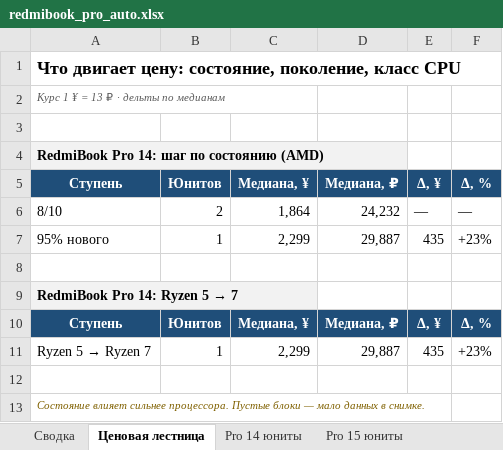
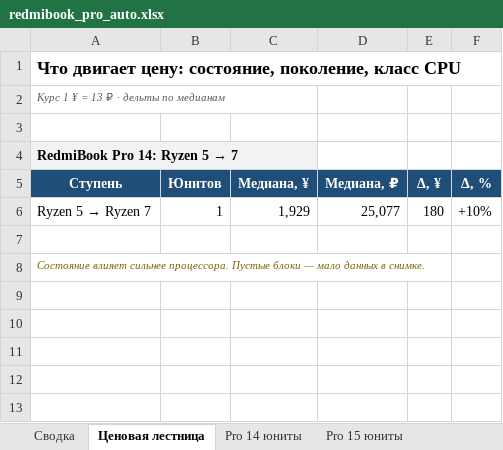
Before and after one commit to usmniko-spec/jd-laptops, an Excel workbook: redmibook_pro_auto.xlsx, sheet Ценовая лестница, drawn as a sheet; values as stored, in another font and other column widths than the file's, no borders; removed rows and columns are numbered as before the commit, all else as after; the diff names each change by its address in the sheet, - before the commit and + after, or states it on an @@ line.

```diff
--- a/redmibook_pro_auto.xlsx (sheet Ценовая лестница)
+++ b/redmibook_pro_auto.xlsx (sheet Ценовая лестница)
-row 4: RedmiBook Pro 14: шаг по состоянию (AMD)
-row 5: Ступень | Юнитов | Медиана, ¥ | Медиана, ₽ | Δ, ¥ | Δ, %
-row 6: 8/10 | 2 | 1,864 | 24,232 | — | —
-row 7: 95% нового | 1 | 2,299 | 29,887 | 435 | +23%
-row 8: (empty)
-C6 (Медиана, ¥): 2,299
+C6 (Медиана, ¥): 1,929
-D6 (Медиана, ₽): 29,887
+D6 (Медиана, ₽): 25,077
-E6 (Δ, ¥): 435
+E6 (Δ, ¥): 180
-F6 (Δ, %): +23%
+F6 (Δ, %): +10%
```
Also changed, not shown: sheet Движение все Pro, sheet Pro 14 юниты, sheet Сводка, sheet Лоты без паспортов, sheet Динамика, sheet Статус сбора, 3 more sheets, 4 other files.
